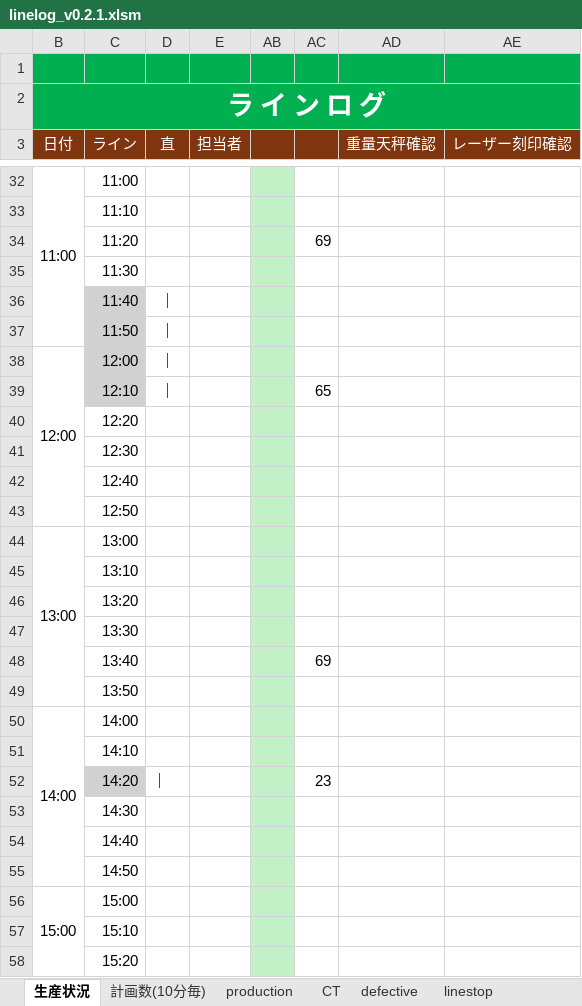
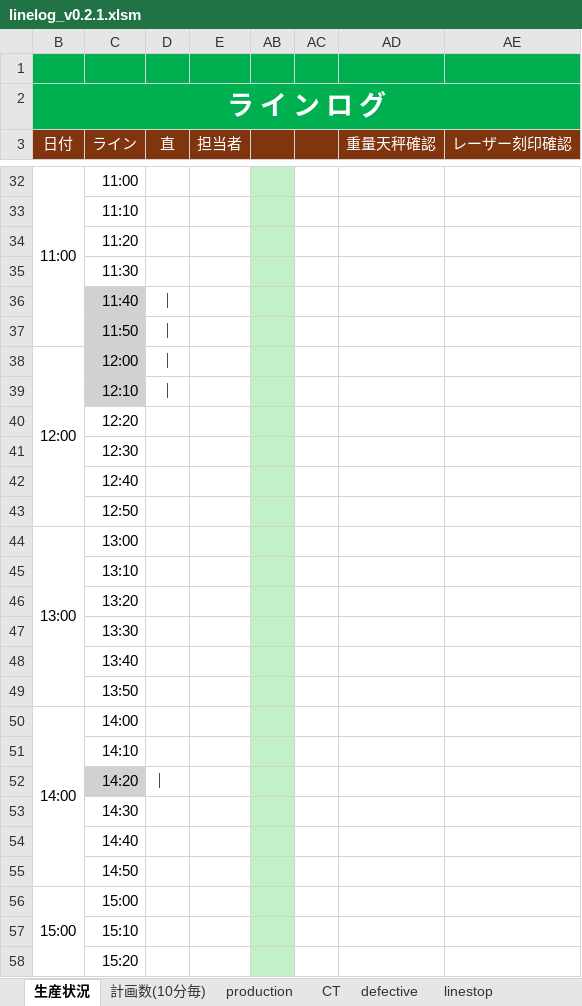
Before and after one commit to takeshita227/excel_macro_project, an Excel workbook: excel/linelog_v0.2.1.xlsm, sheet 生産状況, drawn as a sheet; only a part is shown, gaps mark what is left out; values as stored, in another font and other column widths than the file's, no borders; charts and pictures not drawn; the diff covers the shown part only; the diff names each change by its address in the sheet, - before the commit and + after, or states it on an @@ line.

Commit message:
ライン停止フォームにおいて停止時間がシートに反映されるようになりました。

```diff
--- a/excel/linelog_v0.2.1.xlsm (sheet 生産状況)
+++ b/excel/linelog_v0.2.1.xlsm (sheet 生産状況)
-AC34: 69
+AC34: (empty)
-AC39: 65
+AC39: (empty)
-AC48: 69
+AC48: (empty)
-AC52: 23
+AC52: (empty)
```
Also changed, not shown: 7 edited cells elsewhere in this sheet, charts or pictures.
